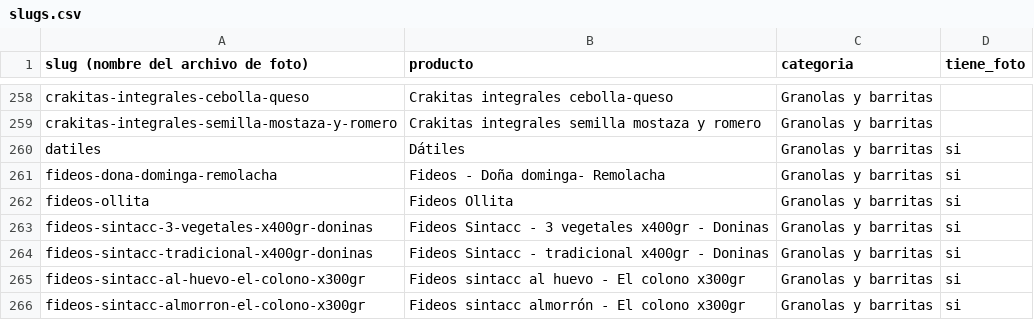
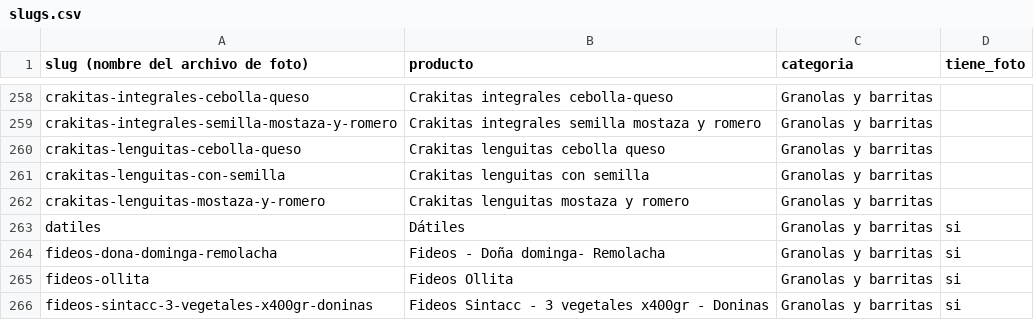
Before and after one commit to bethoven996/La_ribera, a CSV file: web/data/slugs.csv, drawn as a sheet; only a part is shown, gaps mark what is left out; the shorter side is filled out with more unchanged rows; the diff names each change by its address in the sheet, - before the commit and + after, or states it on an @@ line.

```diff
--- a/web/data/slugs.csv
+++ b/web/data/slugs.csv
+row 260: crakitas-lenguitas-cebolla-queso | Crakitas lenguitas cebolla queso | Granolas y barritas
+row 261: crakitas-lenguitas-con-semilla | Crakitas lenguitas con semilla | Granolas y barritas
+row 262: crakitas-lenguitas-mostaza-y-romero | Crakitas lenguitas mostaza y romero | Granolas y barritas
```
Also changed, not shown: 1 other file.
